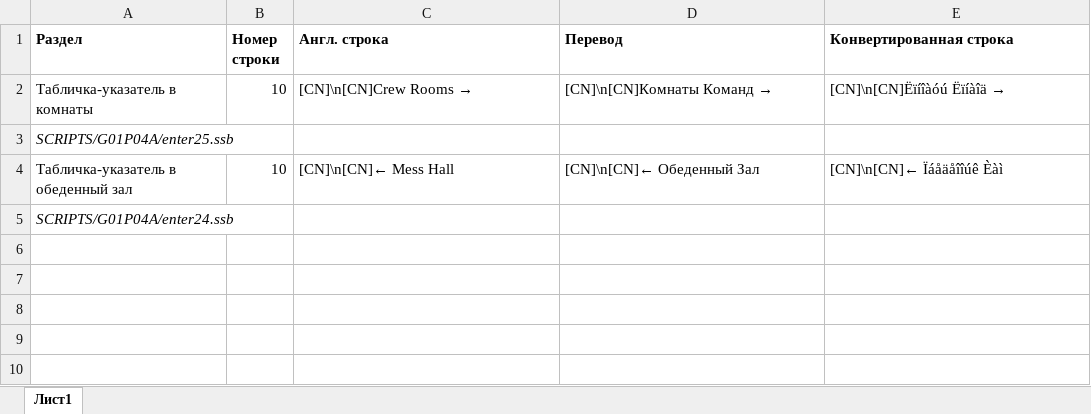
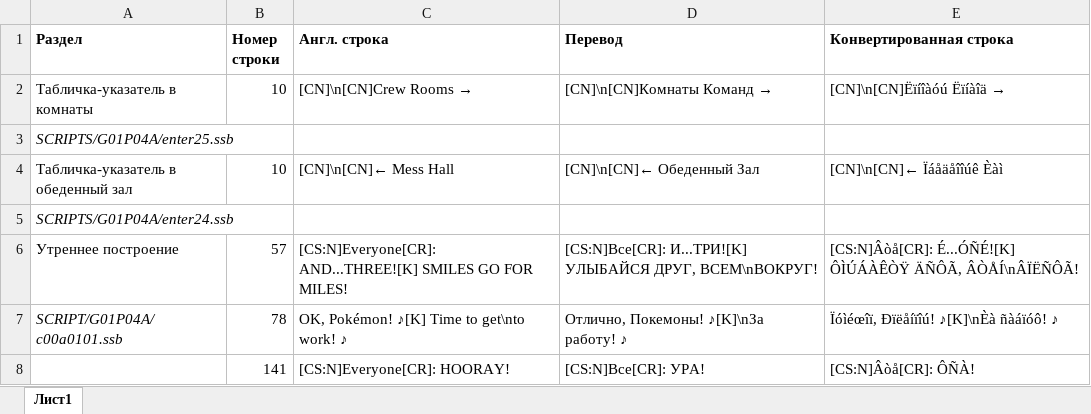
Before and after one commit to Pojirianets/Pokemon-Mystery-Dungeon-EoS-translation-hack-, an Excel workbook: Texts/Город Сокровищ/Гильдия Виглитаффа/Подуровень Гильдии 2.xlsx, sheet Лист1, drawn as a sheet; values as stored, in another font and other column widths than the file's, no borders; the diff names each change by its address in the sheet, - before the commit and + after, or states it on an @@ line.

```diff
--- a/Texts/Город Сокровищ/Гильдия Виглитаффа/Подуровень Гильдии 2.xlsx (sheet Лист1)
+++ b/Texts/Город Сокровищ/Гильдия Виглитаффа/Подуровень Гильдии 2.xlsx (sheet Лист1)
+row 6: Утреннее построение | 57 | [CS:N]Everyone[CR]: AND...THREE![K] SMILES GO FOR MILES! | [CS:N]Все[CR]: И...ТРИ![K] УЛЫБАЙСЯ ДРУГ, ВСЕМ\nВОКРУГ! | [CS:N]Âòå[CR]: É...ÓÑÉ![K] ÔÌÚÁÀÊÒŸ ÄÑÔÃ, ÂÒÅÍ\nÂÏËÑÔÃ!
+row 7: SCRIPT/G01P04A/c00a0101.ssb | 78 | OK, Pokémon! ♪[K] Time to get\nto work! ♪ | Отлично, Покемоны! ♪[K]\nЗа работу! ♪ | Ïóìéœîï, Ðïëåíïîú! ♪[K]\nÈà ñàáïóô! ♪
+row 8:  | 141 | [CS:N]Everyone[CR]: HOORAY! | [CS:N]Все[CR]: УРА! | [CS:N]Âòå[CR]: ÔÑÀ!
```
Also changed, not shown: Texts/Город Сокровищ/Гильдия Виглитаффа/Гильдейский Обеденный Зал.xlsx, Texts/Город Сокровищ/Гильдия Виглитаффа/Комнаты.xlsx, 25 other files.
